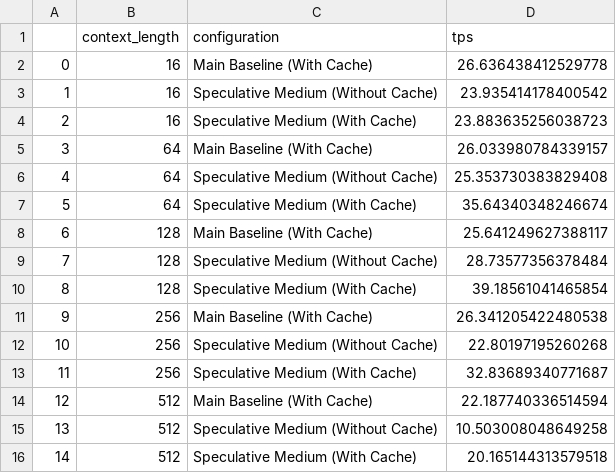
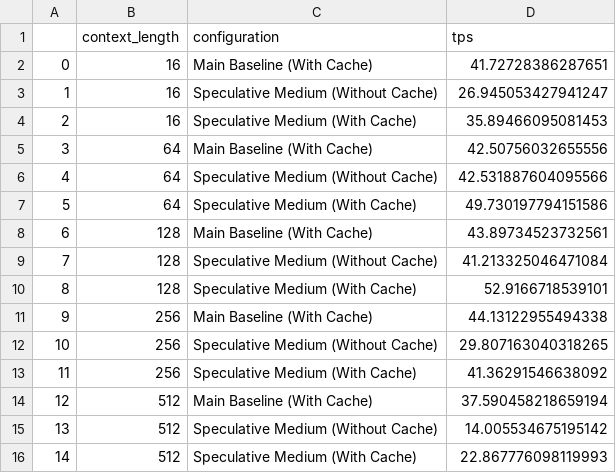
Before and after one commit to praful-prakash-goel/Speculative_Decoding_Inference_Engine, a CSV file: experiments/results/stress_test_gpt2.csv, drawn as a sheet.

```diff
--- a/experiments/results/stress_test_gpt2.csv
+++ b/experiments/results/stress_test_gpt2.csv
@@ -1,16 +1,16 @@
 ,context_length,configuration,tps
-0,16,Main Baseline (With Cache),26.636438412529778
-1,16,Speculative Medium (Without Cache),23.935414178400542
-2,16,Speculative Medium (With Cache),23.883635256038723
-3,64,Main Baseline (With Cache),26.033980784339157
-4,64,Speculative Medium (Without Cache),25.353730383829408
-5,64,Speculative Medium (With Cache),35.64340348246674
-6,128,Main Baseline (With Cache),25.641249627388117
-7,128,Speculative Medium (Without Cache),28.73577356378484
-8,128,Speculative Medium (With Cache),39.18561041465854
-9,256,Main Baseline (With Cache),26.341205422480538
-10,256,Speculative Medium (Without Cache),22.80197195260268
-11,256,Speculative Medium (With Cache),32.83689340771687
-12,512,Main Baseline (With Cache),22.187740336514594
-13,512,Speculative Medium (Without Cache),10.503008048649258
-14,512,Speculative Medium (With Cache),20.165144313579518
+0,16,Main Baseline (With Cache),41.72728386287651
+1,16,Speculative Medium (Without Cache),26.945053427941247
+2,16,Speculative Medium (With Cache),35.89466095081453
+3,64,Main Baseline (With Cache),42.50756032655556
+4,64,Speculative Medium (Without Cache),42.531887604095566
+5,64,Speculative Medium (With Cache),49.730197794151586
+6,128,Main Baseline (With Cache),43.89734523732561
+7,128,Speculative Medium (Without Cache),41.213325046471084
+8,128,Speculative Medium (With Cache),52.9166718539101
+9,256,Main Baseline (With Cache),44.13122955494338
+10,256,Speculative Medium (Without Cache),29.807163040318265
+11,256,Speculative Medium (With Cache),41.36291546638092
+12,512,Main Baseline (With Cache),37.590458218659194
+13,512,Speculative Medium (Without Cache),14.005534675195142
+14,512,Speculative Medium (With Cache),22.867776098119993
```
Also changed, not shown: experiments/results/benchmarks_gpt2.csv, experiments/results/benchmarks_opt.csv, 3 other files.
